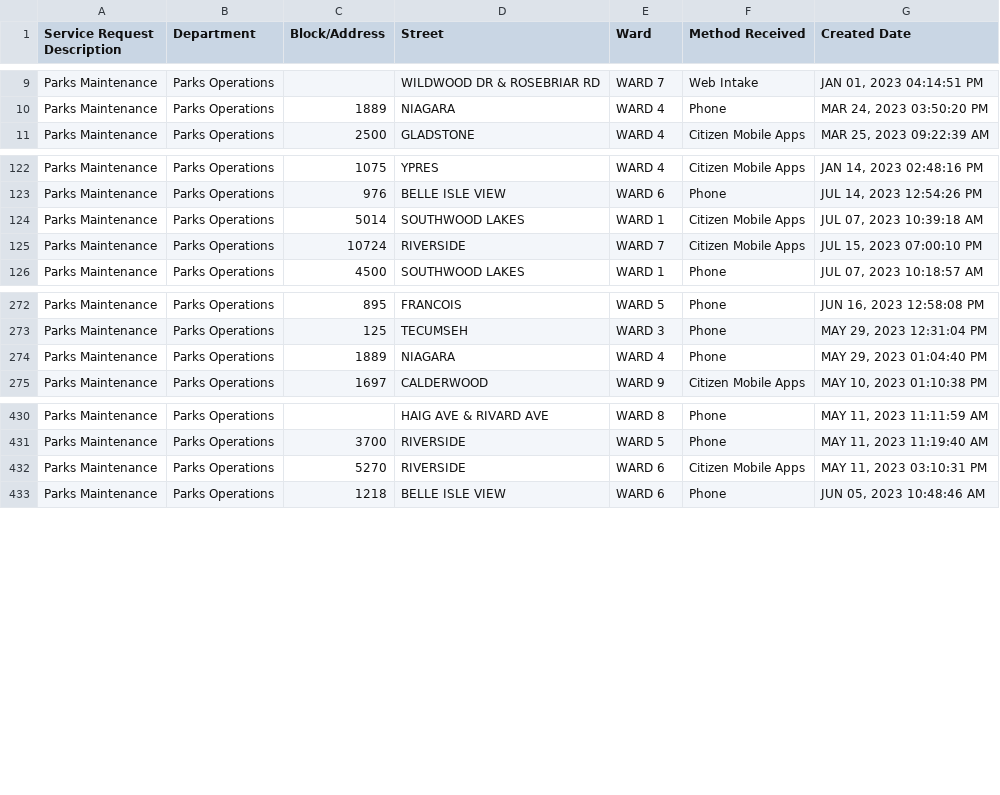
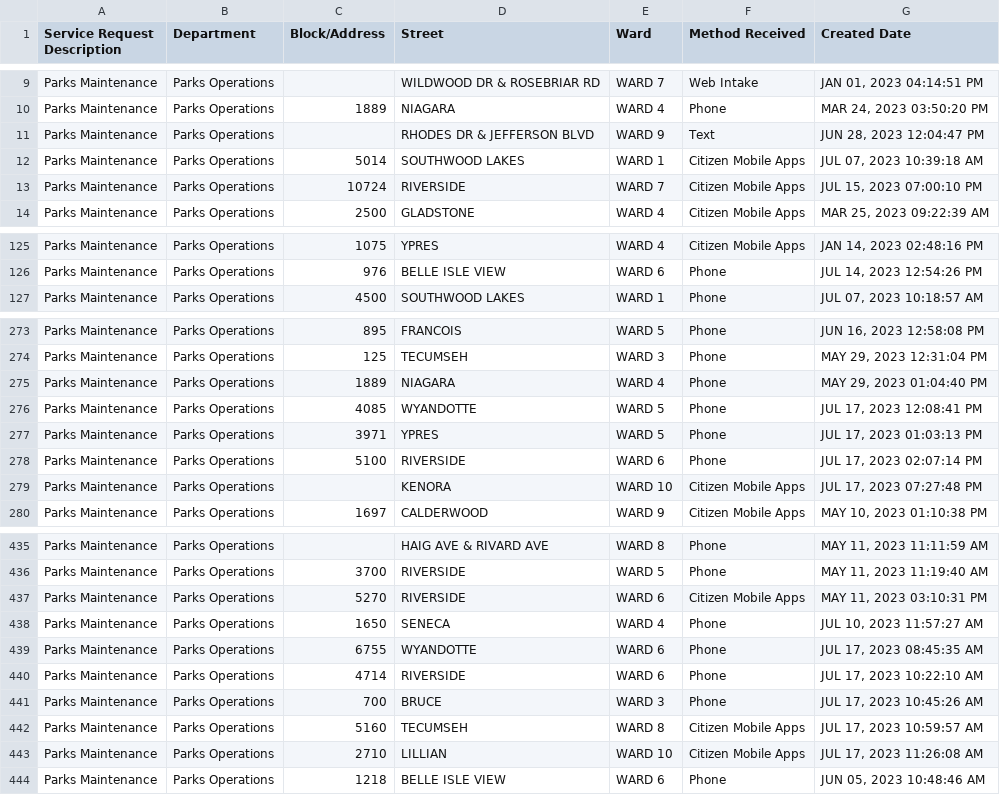
Before and after one commit to dntiontk/windsor-opendata, a CSV file: raw/parks-and-trails/Parks_Maintenance_YTD.csv, drawn as a sheet; only a part is shown, gaps mark what is left out; the diff names each change by its address in the sheet, - before the commit and + after, or states it on an @@ line.

```diff
--- a/raw/parks-and-trails/Parks_Maintenance_YTD.csv
+++ b/raw/parks-and-trails/Parks_Maintenance_YTD.csv
@@ row 780 moved to row 11: Parks Maintenance @@
@@ row 124 moved to row 12: Parks Maintenance @@
@@ row 125 moved to row 13: Parks Maintenance @@
+row 276: Parks Maintenance | Parks Operations | 4085 | WYANDOTTE | WARD 5 | Phone | JUL 17, 2023 12:08:41 PM
+row 277: Parks Maintenance | Parks Operations | 3971 | YPRES | WARD 5 | Phone | JUL 17, 2023 01:03:13 PM
+row 278: Parks Maintenance | Parks Operations | 5100 | RIVERSIDE | WARD 6 | Phone | JUL 17, 2023 02:07:14 PM
+row 279: Parks Maintenance | Parks Operations |  | KENORA | WARD 10 | Citizen Mobile Apps | JUL 17, 2023 07:27:48 PM
+row 438: Parks Maintenance | Parks Operations | 1650 | SENECA | WARD 4 | Phone | JUL 10, 2023 11:57:27 AM
+row 439: Parks Maintenance | Parks Operations | 6755 | WYANDOTTE | WARD 6 | Phone | JUL 17, 2023 08:45:35 AM
+row 440: Parks Maintenance | Parks Operations | 4714 | RIVERSIDE | WARD 6 | Phone | JUL 17, 2023 10:22:10 AM
+row 441: Parks Maintenance | Parks Operations | 700 | BRUCE | WARD 3 | Phone | JUL 17, 2023 10:45:26 AM
+row 442: Parks Maintenance | Parks Operations | 5160 | TECUMSEH | WARD 8 | Citizen Mobile Apps | JUL 17, 2023 10:59:57 AM
+row 443: Parks Maintenance | Parks Operations | 2710 | LILLIAN | WARD 10 | Citizen Mobile Apps | JUL 17, 2023 11:26:08 AM
```
Also changed, not shown: raw/alley-repair-flooding/Alley_Repair_Flooding_YTD.csv, raw/garbage/Garbage_Not_Collected_YTD.csv, 9 other files.
